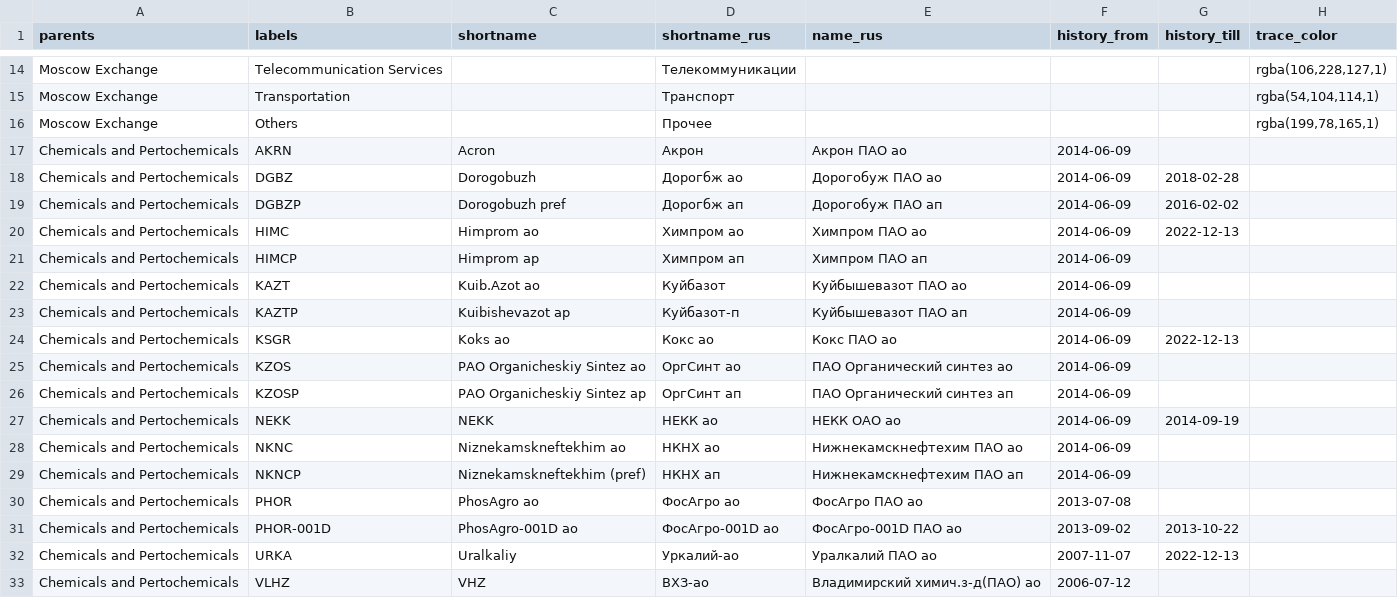
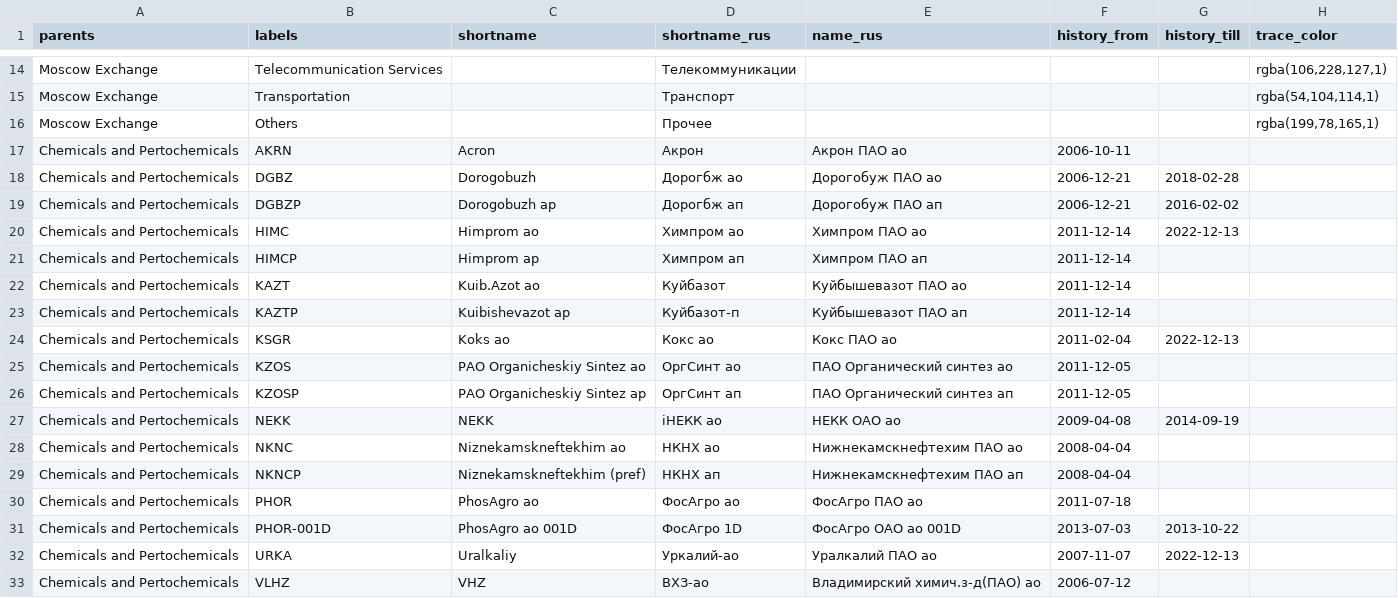
Before and after one commit to ruslanbay/moex, a TSV file: data/issues-by-sector.tsv, drawn as a sheet; only a part is shown, gaps mark what is left out.

```diff
--- a/data/issues-by-sector.tsv
+++ b/data/issues-by-sector.tsv
@@ -16,17 +16,17 @@ Moscow Exchange	Transportation		Транспорт				rgba(54,104,114,1)
 Moscow Exchange	Others		Прочее				rgba(199,78,165,1)
-Chemicals and Pertochemicals	AKRN	Acron	Акрон	Акрон ПАО ао	2014-06-09		
-Chemicals and Pertochemicals	DGBZ	Dorogobuzh	Дорогбж ао	Дорогобуж ПАО ао	2014-06-09	2018-02-28	
-Chemicals and Pertochemicals	DGBZP	Dorogobuzh pref	Дорогбж ап	Дорогобуж ПАО ап	2014-06-09	2016-02-02	
-Chemicals and Pertochemicals	HIMC	Himprom ao	Химпром ао	Химпром ПАО ао	2014-06-09	2022-12-13	
-Chemicals and Pertochemicals	HIMCP	Himprom ap	Химпром ап	Химпром ПАО ап	2014-06-09		
-Chemicals and Pertochemicals	KAZT	Kuib.Azot ao	Куйбазот	Куйбышевазот ПАО ао	2014-06-09		
-Chemicals and Pertochemicals	KAZTP	Kuibishevazot ap	Куйбазот-п	Куйбышевазот ПАО ап	2014-06-09		
-Chemicals and Pertochemicals	KSGR	Koks ao	Кокс ао	Кокс ПАО ао	2014-06-09	2022-12-13	
-Chemicals and Pertochemicals	KZOS	PAO Organicheskiy Sintez ao	ОргСинт ао	ПАО Органический синтез ао	2014-06-09		
-Chemicals and Pertochemicals	KZOSP	PAO Organicheskiy Sintez ap	ОргСинт ап	ПАО Органический синтез ап	2014-06-09		
-Chemicals and Pertochemicals	NEKK	NEKK	НЕКК ао	НЕКК ОАО ао	2014-06-09	2014-09-19	
-Chemicals and Pertochemicals	NKNC	Niznekamskneftekhim ao	НКНХ ао	Нижнекамскнефтехим ПАО ао	2014-06-09		
-Chemicals and Pertochemicals	NKNCP	Niznekamskneftekhim (pref)	НКНХ ап	Нижнекамскнефтехим ПАО ап	2014-06-09		
-Chemicals and Pertochemicals	PHOR	PhosAgro ao	ФосАгро ао	ФосАгро ПАО ао	2013-07-08		
-Chemicals and Pertochemicals	PHOR-001D	PhosAgro-001D ao	ФосАгро-001D ао	ФосАгро-001D ПАО ао	2013-09-02	2013-10-22	
+Chemicals and Pertochemicals	AKRN	Acron	Акрон	Акрон ПАО ао	2006-10-11		
+Chemicals and Pertochemicals	DGBZ	Dorogobuzh	Дорогбж ао	Дорогобуж ПАО ао	2006-12-21	2018-02-28	
+Chemicals and Pertochemicals	DGBZP	Dorogobuzh ap	Дорогбж ап	Дорогобуж ПАО ап	2006-12-21	2016-02-02	
+Chemicals and Pertochemicals	HIMC	Himprom ao	Химпром ао	Химпром ПАО ао	2011-12-14	2022-12-13	
+Chemicals and Pertochemicals	HIMCP	Himprom ap	Химпром ап	Химпром ПАО ап	2011-12-14		
+Chemicals and Pertochemicals	KAZT	Kuib.Azot ao	Куйбазот	Куйбышевазот ПАО ао	2011-12-14		
+Chemicals and Pertochemicals	KAZTP	Kuibishevazot ap	Куйбазот-п	Куйбышевазот ПАО ап	2011-12-14		
+Chemicals and Pertochemicals	KSGR	Koks ao	Кокс ао	Кокс ПАО ао	2011-02-04	2022-12-13	
+Chemicals and Pertochemicals	KZOS	PAO Organicheskiy Sintez ao	ОргСинт ао	ПАО Органический синтез ао	2011-12-05		
+Chemicals and Pertochemicals	KZOSP	PAO Organicheskiy Sintez ap	ОргСинт ап	ПАО Органический синтез ап	2011-12-05		
+Chemicals and Pertochemicals	NEKK	NEKK	iНЕКК ао	НЕКК ОАО ао	2009-04-08	2014-09-19	
+Chemicals and Pertochemicals	NKNC	Niznekamskneftekhim ao	НКНХ ао	Нижнекамскнефтехим ПАО ао	2008-04-04		
+Chemicals and Pertochemicals	NKNCP	Niznekamskneftekhim (pref)	НКНХ ап	Нижнекамскнефтехим ПАО ап	2008-04-04		
+Chemicals and Pertochemicals	PHOR	PhosAgro ao	ФосАгро ао	ФосАгро ПАО ао	2011-07-18		
+Chemicals and Pertochemicals	PHOR-001D	PhosAgro ao 001D	ФосАгро 1D	ФосАгро ОАО ао 001D	2013-07-03	2013-10-22	
 Chemicals and Pertochemicals	URKA	Uralkaliy	Уркалий-ао	Уралкалий ПАО ао	2007-11-07	2022-12-13	
```
